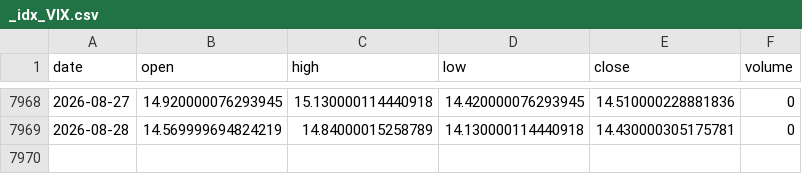
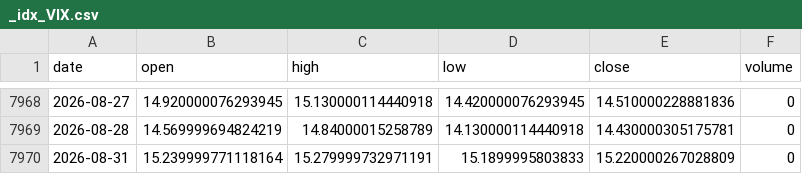
Before and after one commit to yousefjan2007-crypto/arena, a CSV file: data/cache/_idx_VIX.csv, drawn as a sheet; only a part is shown, gaps mark what is left out.

```diff
--- a/data/cache/_idx_VIX.csv
+++ b/data/cache/_idx_VIX.csv
@@ -7969 +7969,2 @@ date,open,high,low,close,volume
 2026-08-28,14.569999694824219,14.84000015258789,14.130000114440918,14.430000305175781,0
+2026-08-31,15.239999771118164,15.279999732971191,15.1899995803833,15.220000267028809,0
```
Also changed, not shown: data/cache/DX-Y.NYB.csv, 5 other files.
